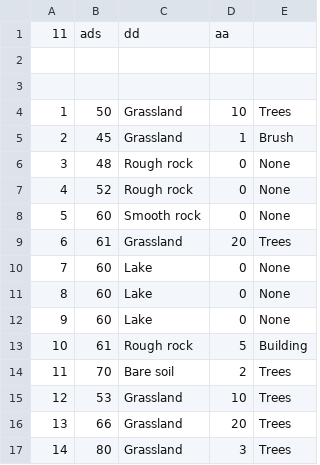
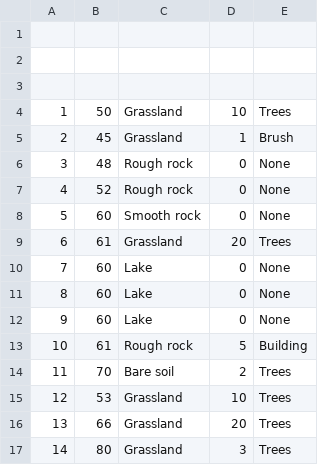
Before and after one commit to PEUROX/LAMP2, a CSV file: lamp2_project-part1/project_path_data/path02.csv, drawn as a sheet; the diff names each change by its address in the sheet, - before the commit and + after, or states it on an @@ line.

```diff
--- a/lamp2_project-part1/project_path_data/path02.csv
+++ b/lamp2_project-part1/project_path_data/path02.csv
-row 1: 11 | ads | dd | aa
+row 1: (empty)
```
Also changed, not shown: 80 other files.
